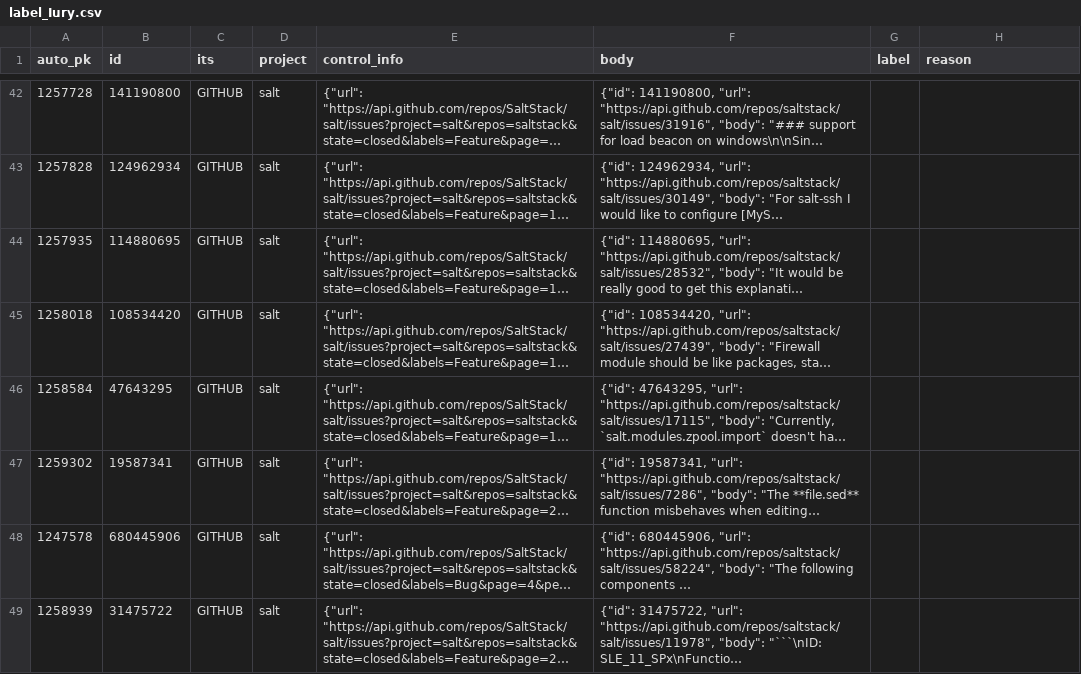
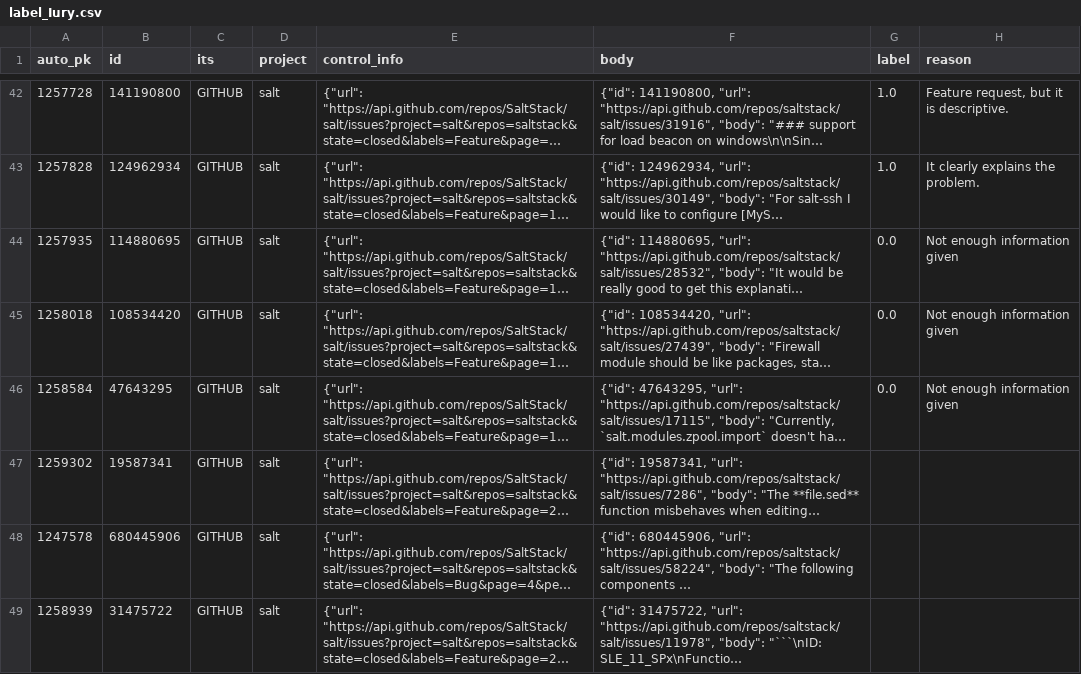
Before and after one commit to ttasnim68/LLM_label_app, a CSV file: dataset/label_Iury.csv, drawn as a sheet; only a part is shown, gaps mark what is left out; long unchanged cells end in …; the diff covers the shown part only; the diff names each change by its address in the sheet, - before the commit and + after, or states it on an @@ line.

Commit message:
Update dataset with new labels and reasons

```diff
--- a/dataset/label_Iury.csv
+++ b/dataset/label_Iury.csv
-G42:G43 (label): (empty)
+G42:G43 (label): 1.0
-H42 (reason): (empty)
+H42 (reason): Feature request, but it is descriptive.
-H43 (reason): (empty)
+H43 (reason): It clearly explains the problem.
-G44:G46 (label): (empty)
+G44:G46 (label): 0.0
-H44:H46 (reason): (empty)
+H44:H46 (reason): Not enough information given
```
Also changed, not shown: 40 edited cells elsewhere in this file.
